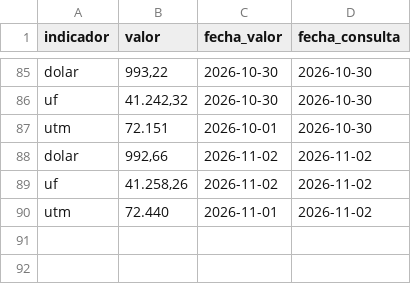
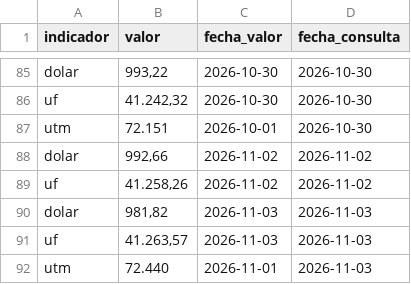
Before and after one commit to Sebaexe1311249/TPM-Dolar-y-Empleo-Indicadores-Economicos-de-Chile, a CSV file: data/cmf_indicadores.csv, drawn as a sheet; only a part is shown, gaps mark what is left out.

```diff
--- a/data/cmf_indicadores.csv
+++ b/data/cmf_indicadores.csv
@@ -89,2 +89,4 @@ dolar,"992,66",2026-11-02,2026-11-02
 uf,"41.258,26",2026-11-02,2026-11-02
-utm,72.440,2026-11-01,2026-11-02
+dolar,"981,82",2026-11-03,2026-11-03
+uf,"41.263,57",2026-11-03,2026-11-03
+utm,72.440,2026-11-01,2026-11-03
```
Also changed, not shown: data/banco_central_series.csv.
